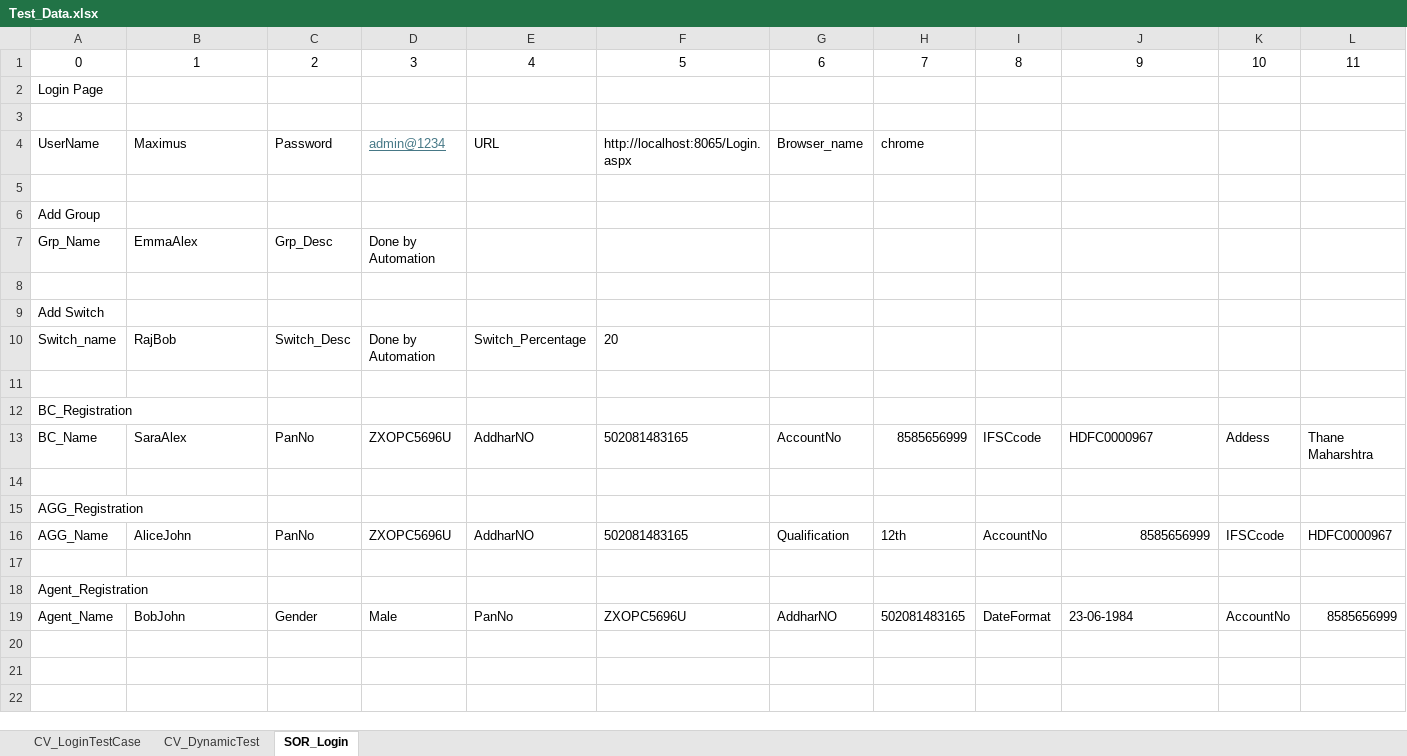
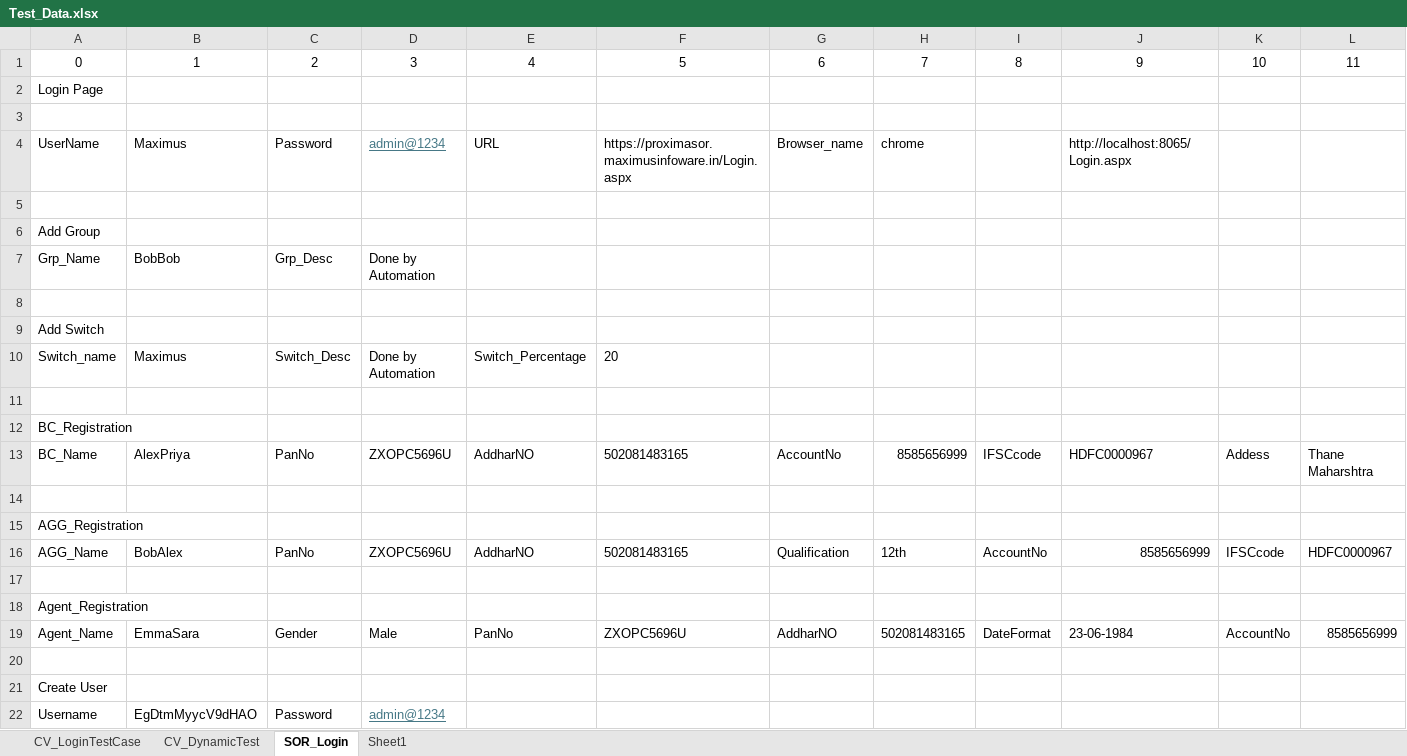
Before and after one commit to Rmane1991/SOR, an Excel workbook: src/main/java/SOR_resources/Test_Data.xlsx, sheet SOR_Login, drawn as a sheet; only a part is shown; values as stored, in another font and other column widths than the file's, no borders; rows hold the shown columns only; the diff names each change by its address in the sheet, - before the commit and + after, or states it on an @@ line.

```diff
--- a/src/main/java/SOR_resources/Test_Data.xlsx (sheet SOR_Login)
+++ b/src/main/java/SOR_resources/Test_Data.xlsx (sheet SOR_Login)
+sheet tab: Sheet1
-F4: http://localhost:8065/Login.aspx
+F4: https://proximasor.maximusinfoware.in/Login.aspx
-J4: (empty)
+J4: http://localhost:8065/Login.aspx
-B7: EmmaAlex
+B7: BobBob
-B10: RajBob
+B10: Maximus
-B13: SaraAlex
+B13: AlexPriya
-B16: AliceJohn
+B16: BobAlex
-B19: BobJohn
+B19: EmmaSara
+row 20: (empty)
+row 21: Create User
+row 22: Username | EgDtmMyycV9dHAO | Password | admin@1234
```
Also changed, not shown: target/classes/SOR_resources/Test_Data.xlsx, 53 other files.
